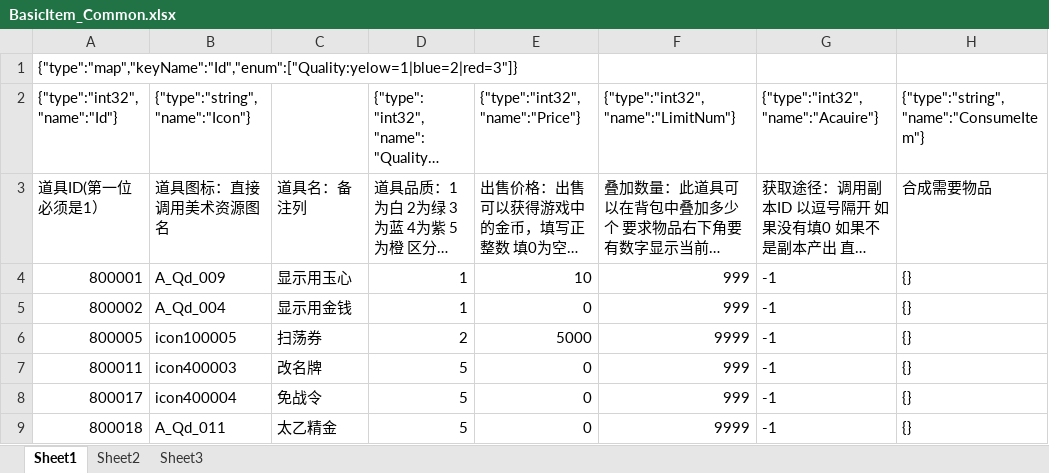
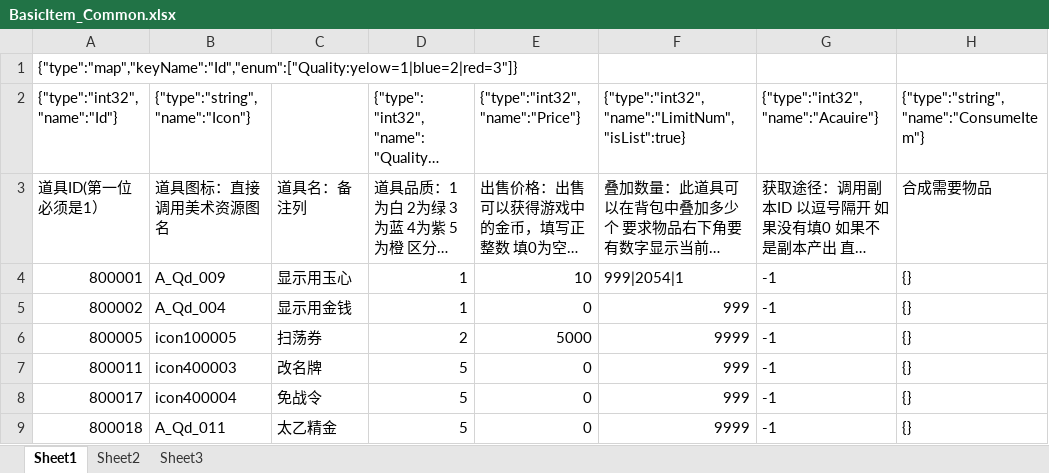
Before and after one commit to Blizzardx/ConfigProtocol, an Excel workbook: example/config/BasicItem_Common.xlsx, sheet Sheet1, drawn as a sheet; only a part is shown; long unchanged cells end in …; values as stored, in another font and other column widths than the file's, no borders; ↵ is a line break in a cell; the diff names each change by its address in the sheet, - before the commit and + after, or states it on an @@ line.

Commit message:
fix list parser runtime bug

```diff
--- a/example/config/BasicItem_Common.xlsx (sheet Sheet1)
+++ b/example/config/BasicItem_Common.xlsx (sheet Sheet1)
-F2: {"type":"int32", ↵ "name":"LimitNum"}
+F2: {"type":"int32", ↵ "name":"LimitNum","isList":true}
-F4: 999
+F4: 999|2054|1
```
Also changed, not shown: 3 other files.
